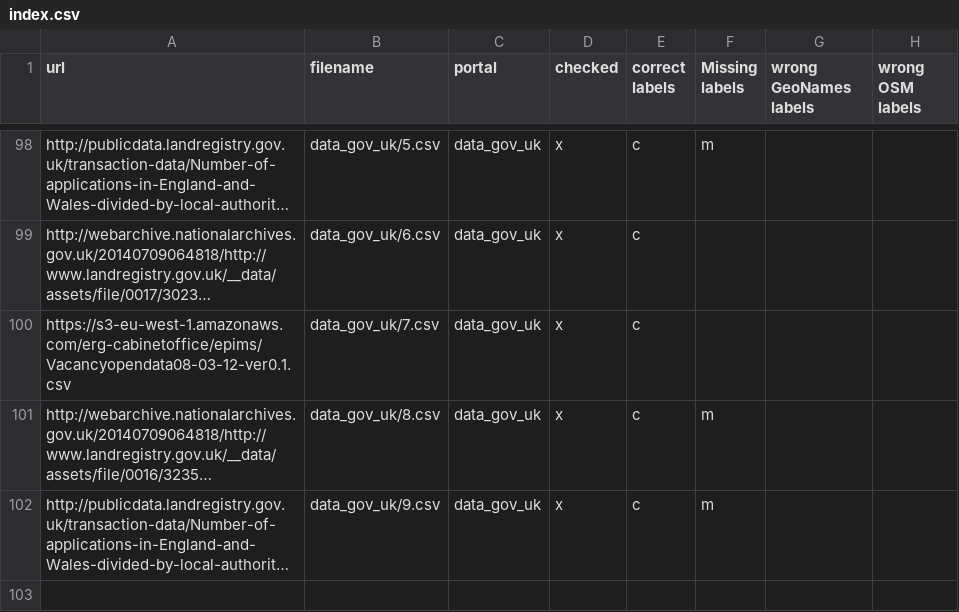
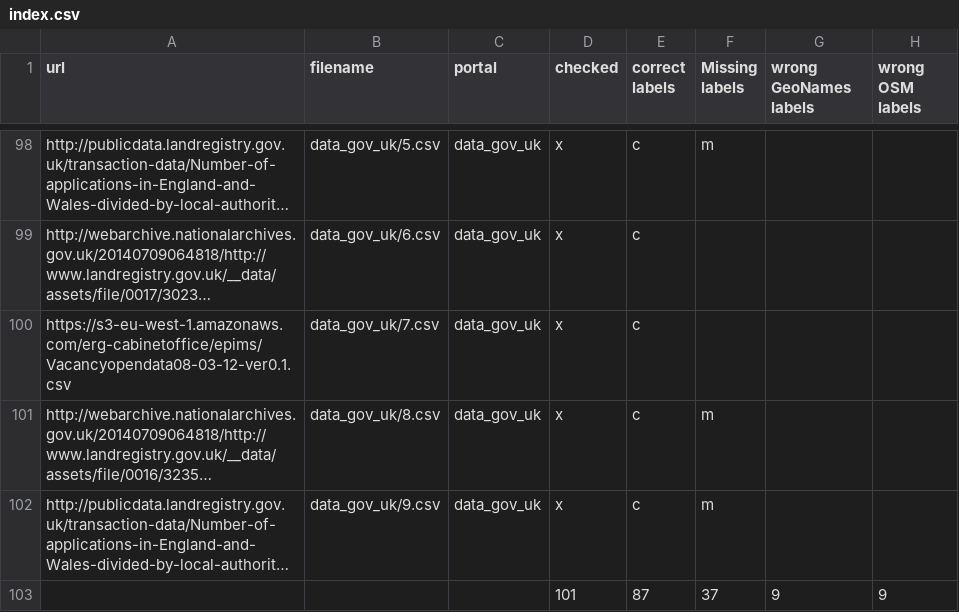
Before and after one commit to sebneu/geolabelling, a CSV file: jws_evaluation/index.csv, drawn as a sheet; only a part is shown, gaps mark what is left out; long unchanged cells end in …; the diff names each change by its address in the sheet, - before the commit and + after, or states it on an @@ line.

```diff
--- a/jws_evaluation/index.csv
+++ b/jws_evaluation/index.csv
+row 103:  |  |  | 101 | 87 | 37 | 9 | 9
```
Also changed, not shown: 3 other files.
